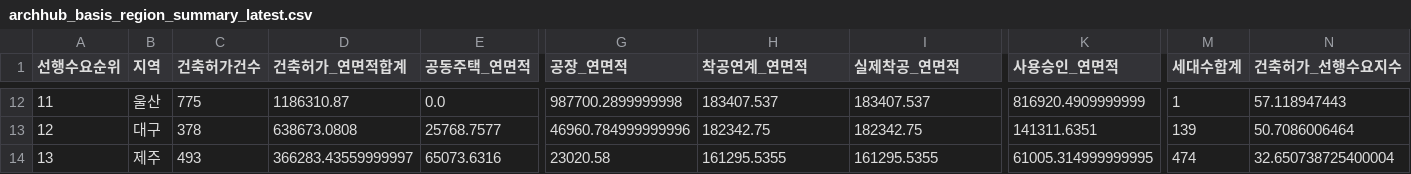
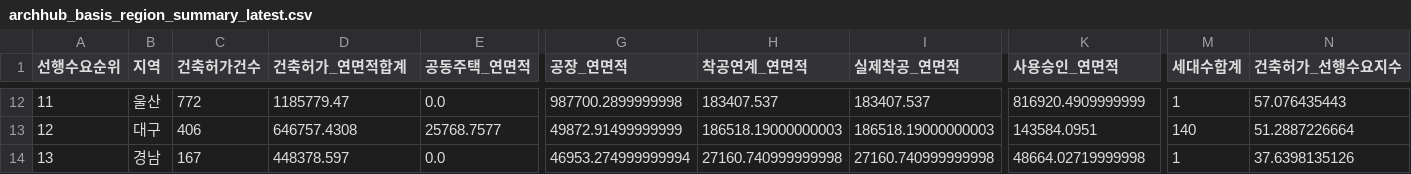
Before and after one commit to Ronaldooh123/steel-demand-report, a CSV file: data/cache/archhub_basis_region_summary_latest.csv, drawn as a sheet; only a part is shown, gaps mark what is left out; the diff covers the shown part only; the diff names each change by its address in the sheet, - before the commit and + after, or states it on an @@ line.

```diff
--- a/data/cache/archhub_basis_region_summary_latest.csv
+++ b/data/cache/archhub_basis_region_summary_latest.csv
-C12 (건축허가건수): 775
+C12 (건축허가건수): 772
-D12 (건축허가_연면적합계): 1186310.87
+D12 (건축허가_연면적합계): 1185779.47
-N12 (건축허가_선행수요지수): 57.118947443
+N12 (건축허가_선행수요지수): 57.076435443
-C13 (건축허가건수): 378
+C13 (건축허가건수): 406
-D13 (건축허가_연면적합계): 638673.0808
+D13 (건축허가_연면적합계): 646757.4308
-G13 (공장_연면적): 46960.784999999996
+G13 (공장_연면적): 49872.91499999999
-H13 (착공연계_연면적): 182342.75
+H13 (착공연계_연면적): 186518.19000000003
-I13 (실제착공_연면적): 182342.75
+I13 (실제착공_연면적): 186518.19000000003
-K13 (사용승인_연면적): 141311.6351
+K13 (사용승인_연면적): 143584.0951
-M13 (세대수합계): 139
+M13 (세대수합계): 140
-N13 (건축허가_선행수요지수): 50.7086006464
+N13 (건축허가_선행수요지수): 51.2887226664
-B14 (지역): 제주
+B14 (지역): 경남
-C14 (건축허가건수): 493
+C14 (건축허가건수): 167
-D14 (건축허가_연면적합계): 366283.43559999997
+D14 (건축허가_연면적합계): 448378.597
-E14 (공동주택_연면적): 65073.6316
+E14 (공동주택_연면적): 0.0
-G14 (공장_연면적): 23020.58
+G14 (공장_연면적): 46953.274999999994
-H14 (착공연계_연면적): 161295.5355
+H14 (착공연계_연면적): 27160.740999999998
-I14 (실제착공_연면적): 161295.5355
+I14 (실제착공_연면적): 27160.740999999998
-K14 (사용승인_연면적): 61005.314999999995
+K14 (사용승인_연면적): 48664.02719999998
-M14 (세대수합계): 474
+M14 (세대수합계): 1
-N14 (건축허가_선행수요지수): 32.650738725400004
+N14 (건축허가_선행수요지수): 37.6398135126
```
Also changed, not shown: 107 edited cells elsewhere in this file, 2 other files.
